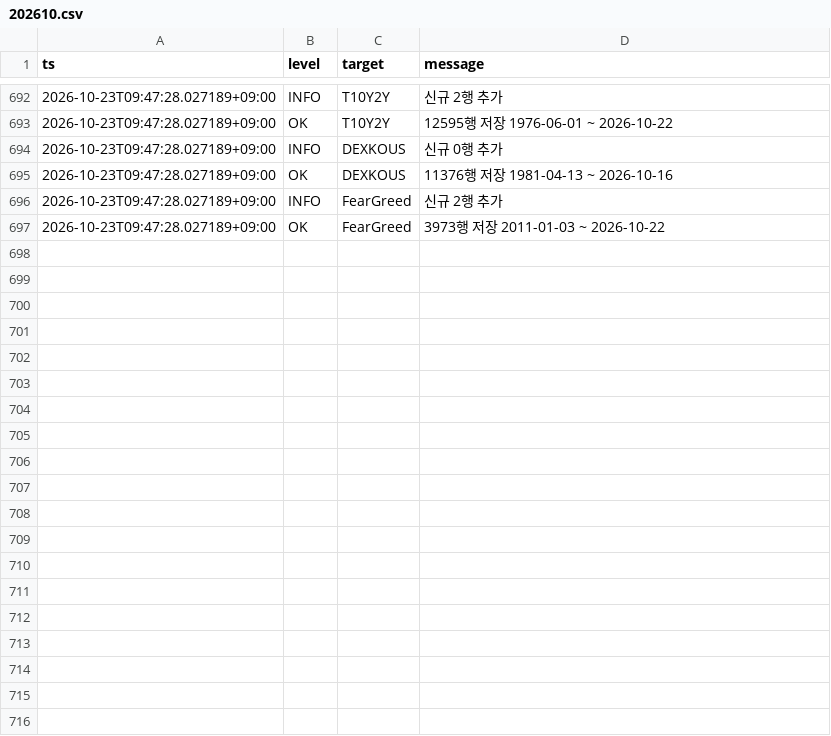
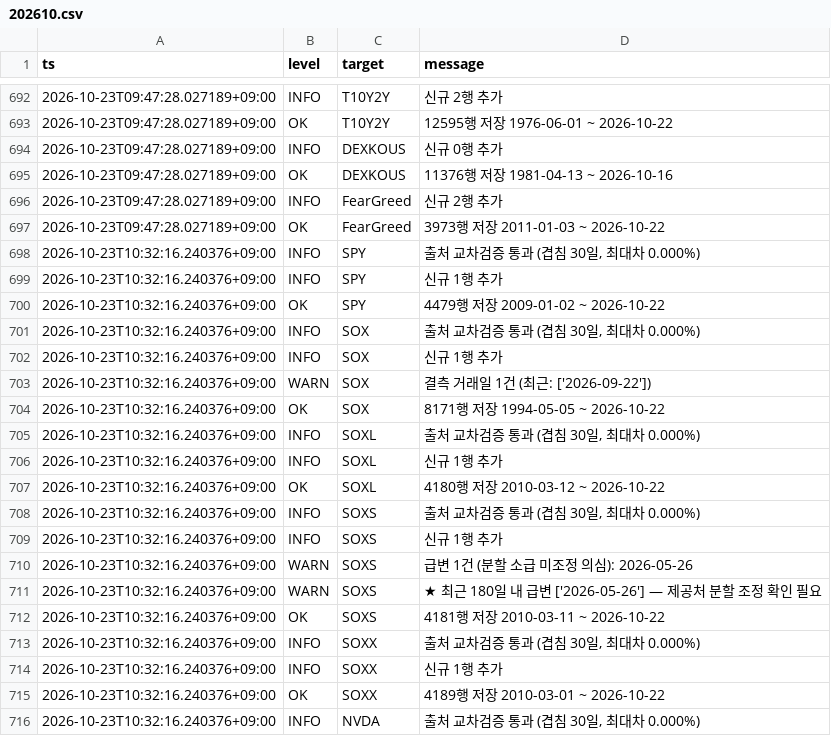
Before and after one commit to SANGMOLEE/soxl-data, a CSV file: logs/202610.csv, drawn as a sheet; only a part is shown, gaps mark what is left out; the diff covers the shown part only.

Commit message:
data: 2026-10-22 [WARN]

```diff
--- a/logs/202610.csv
+++ b/logs/202610.csv
@@ -697 +697,20 @@ ts,level,target,message
 2026-10-23T09:47:28.027189+09:00,OK,FearGreed,3973행 저장  2011-01-03 ~ 2026-10-22
+2026-10-23T10:32:16.240376+09:00,INFO,SPY,"출처 교차검증 통과 (겹침 30일, 최대차 0.000%)"
+2026-10-23T10:32:16.240376+09:00,INFO,SPY,신규 1행 추가
+2026-10-23T10:32:16.240376+09:00,OK,SPY,4479행 저장  2009-01-02 ~ 2026-10-22
+2026-10-23T10:32:16.240376+09:00,INFO,SOX,"출처 교차검증 통과 (겹침 30일, 최대차 0.000%)"
+2026-10-23T10:32:16.240376+09:00,INFO,SOX,신규 1행 추가
+2026-10-23T10:32:16.240376+09:00,WARN,SOX,결측 거래일 1건 (최근: ['2026-09-22'])
+2026-10-23T10:32:16.240376+09:00,OK,SOX,8171행 저장  1994-05-05 ~ 2026-10-22
+2026-10-23T10:32:16.240376+09:00,INFO,SOXL,"출처 교차검증 통과 (겹침 30일, 최대차 0.000%)"
+2026-10-23T10:32:16.240376+09:00,INFO,SOXL,신규 1행 추가
+2026-10-23T10:32:16.240376+09:00,OK,SOXL,4180행 저장  2010-03-12 ~ 2026-10-22
+2026-10-23T10:32:16.240376+09:00,INFO,SOXS,"출처 교차검증 통과 (겹침 30일, 최대차 0.000%)"
+2026-10-23T10:32:16.240376+09:00,INFO,SOXS,신규 1행 추가
+2026-10-23T10:32:16.240376+09:00,WARN,SOXS,급변 1건 (분할 소급 미조정 의심): 2026-05-26
+2026-10-23T10:32:16.240376+09:00,WARN,SOXS,★ 최근 180일 내 급변 ['2026-05-26'] — 제공처 분할 조정 확인 필요
+2026-10-23T10:32:16.240376+09:00,OK,SOXS,4181행 저장  2010-03-11 ~ 2026-10-22
+2026-10-23T10:32:16.240376+09:00,INFO,SOXX,"출처 교차검증 통과 (겹침 30일, 최대차 0.000%)"
+2026-10-23T10:32:16.240376+09:00,INFO,SOXX,신규 1행 추가
+2026-10-23T10:32:16.240376+09:00,OK,SOXX,4189행 저장  2010-03-01 ~ 2026-10-22
+2026-10-23T10:32:16.240376+09:00,INFO,NVDA,"출처 교차검증 통과 (겹침 30일, 최대차 0.000%)"
```
Also changed, not shown: 22 added rows elsewhere in this file, data/prices/NVDA.csv, data/prices/QQQ.csv, 7 other files.
